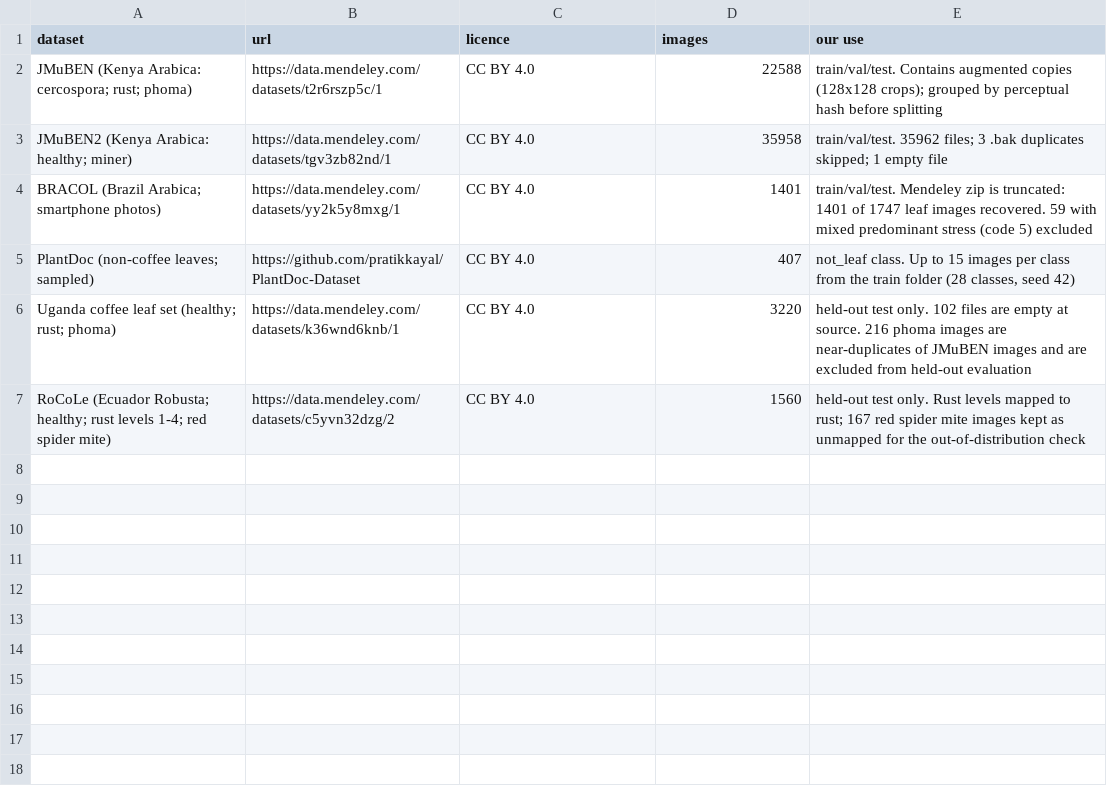
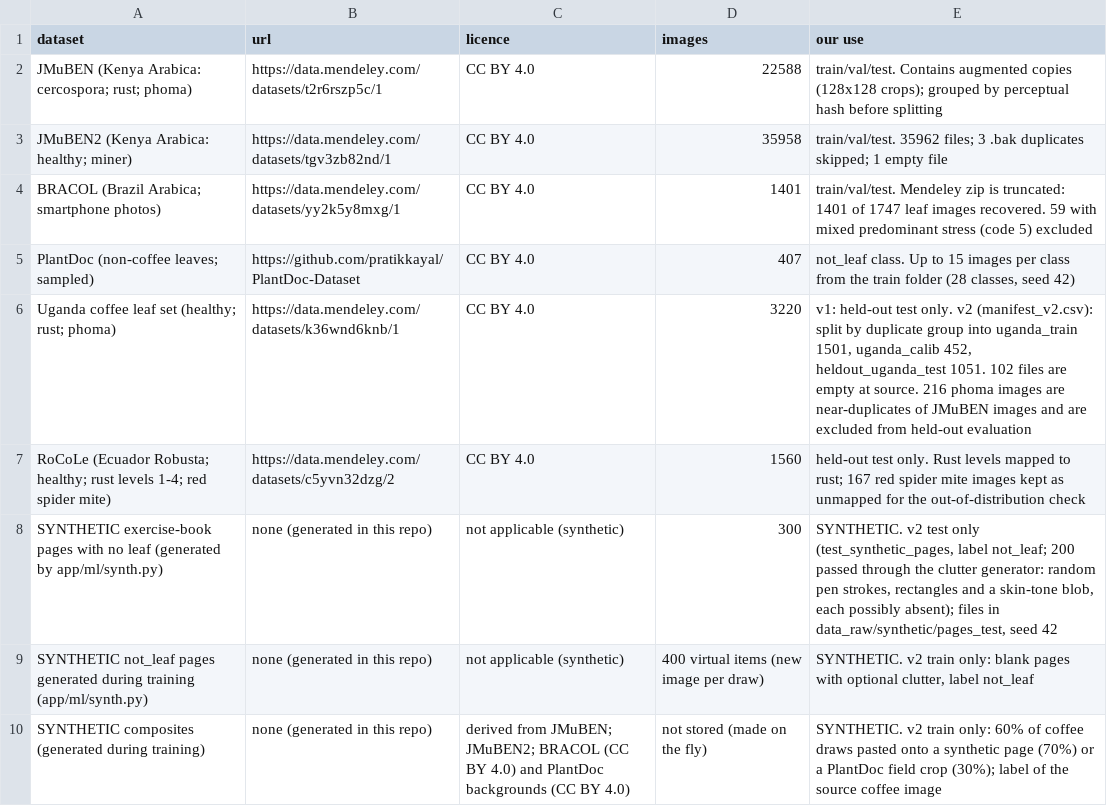
Before and after one commit to arturbarcij/mit-hackathon-7, a CSV file: app/ml/data_manifest.csv, drawn as a sheet.

```diff
--- a/app/ml/data_manifest.csv
+++ b/app/ml/data_manifest.csv
@@ -5,3 +5,6 @@ BRACOL (Brazil Arabica; smartphone photos),https://data.mendeley.com/datasets/yy
 PlantDoc (non-coffee leaves; sampled),https://github.com/pratikkayal/PlantDoc-Dataset,CC BY 4.0,407,"not_leaf class. Up to 15 images per class from the train folder (28 classes, seed 42)"
-Uganda coffee leaf set (healthy; rust; phoma),https://data.mendeley.com/datasets/k36wnd6knb/1,CC BY 4.0,3220,"held-out test only. 102 files are empty at source. 216 phoma images are near-duplicates of JMuBEN images and are excluded from held-out evaluation"
+Uganda coffee leaf set (healthy; rust; phoma),https://data.mendeley.com/datasets/k36wnd6knb/1,CC BY 4.0,3220,"v1: held-out test only. v2 (manifest_v2.csv): split by duplicate group into uganda_train 1501, uganda_calib 452, heldout_uganda_test 1051. 102 files are empty at source. 216 phoma images are near-duplicates of JMuBEN images and are excluded from held-out evaluation"
 RoCoLe (Ecuador Robusta; healthy; rust levels 1-4; red spider mite),https://data.mendeley.com/datasets/c5yvn32dzg/2,CC BY 4.0,1560,"held-out test only. Rust levels mapped to rust; 167 red spider mite images kept as unmapped for the out-of-distribution check"
+SYNTHETIC exercise-book pages with no leaf (generated by app/ml/synth.py),none (generated in this repo),not applicable (synthetic),300,"SYNTHETIC. v2 test only (test_synthetic_pages, label not_leaf; 200 passed through the clutter generator: random pen strokes, rectangles and a skin-tone blob, each possibly absent); files in data_raw/synthetic/pages_test, seed 42"
+SYNTHETIC not_leaf pages generated during training (app/ml/synth.py),none (generated in this repo),not applicable (synthetic),400 virtual items (new image per draw),"SYNTHETIC. v2 train only: blank pages with optional clutter, label not_leaf"
+SYNTHETIC composites (generated during training),none (generated in this repo),derived from JMuBEN; JMuBEN2; BRACOL (CC BY 4.0) and PlantDoc backgrounds (CC BY 4.0),not stored (made on the fly),"SYNTHETIC. v2 train only: 60% of coffee draws pasted onto a synthetic page (70%) or a PlantDoc field crop (30%); label of the source coffee image"
```
Also changed, not shown: 8 other files.
